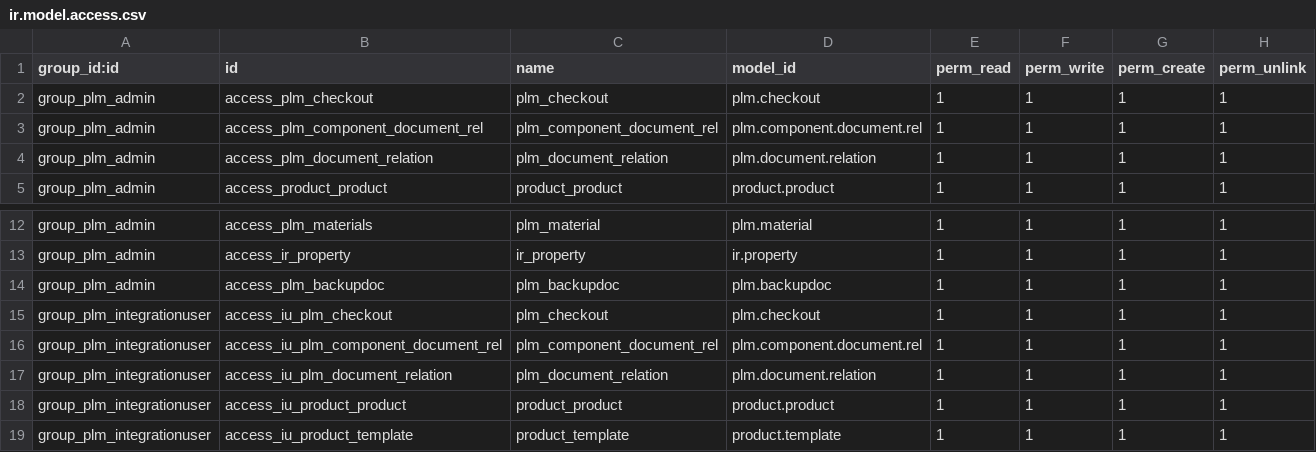
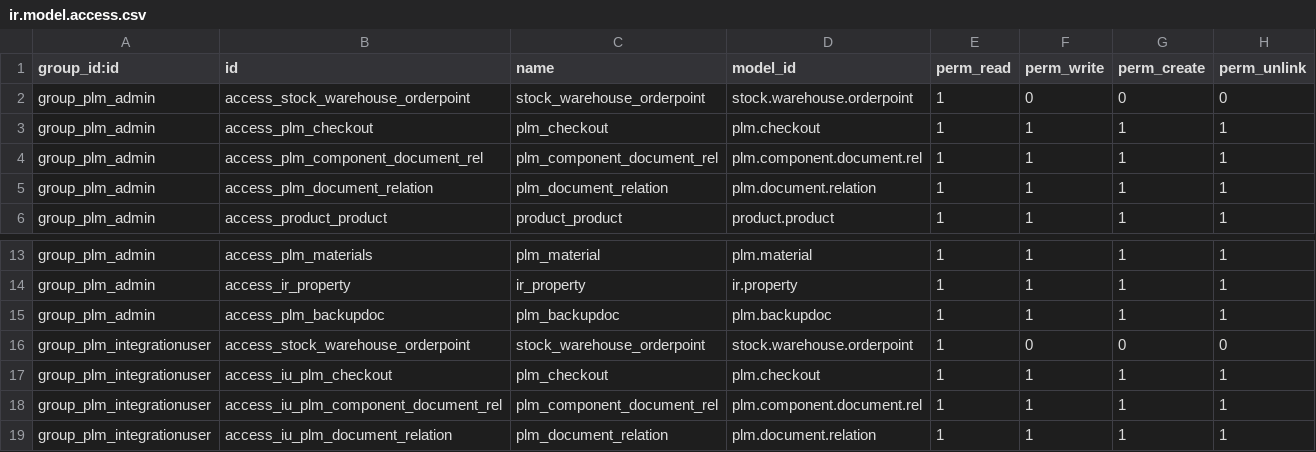
Before and after one commit to OmniaGit/odooplm, a CSV file: security/ir.model.access.csv, drawn as a sheet; only a part is shown, gaps mark what is left out; the shorter side is filled out with more unchanged rows; the diff names each change by its address in the sheet, - before the commit and + after, or states it on an @@ line.

Commit message:
Adequated security requirements and access capability.

```diff
--- a/security/ir.model.access.csv
+++ b/security/ir.model.access.csv
+row 2: group_plm_admin | access_stock_warehouse_orderpoint | stock_warehouse_orderpoint | stock.warehouse.orderpoint | 1 | 0 | 0 | 0
+row 16: group_plm_integrationuser | access_stock_warehouse_orderpoint | stock_warehouse_orderpoint | stock.warehouse.orderpoint | 1 | 0 | 0 | 0
```
Also changed, not shown: security/res.groups.csv.
